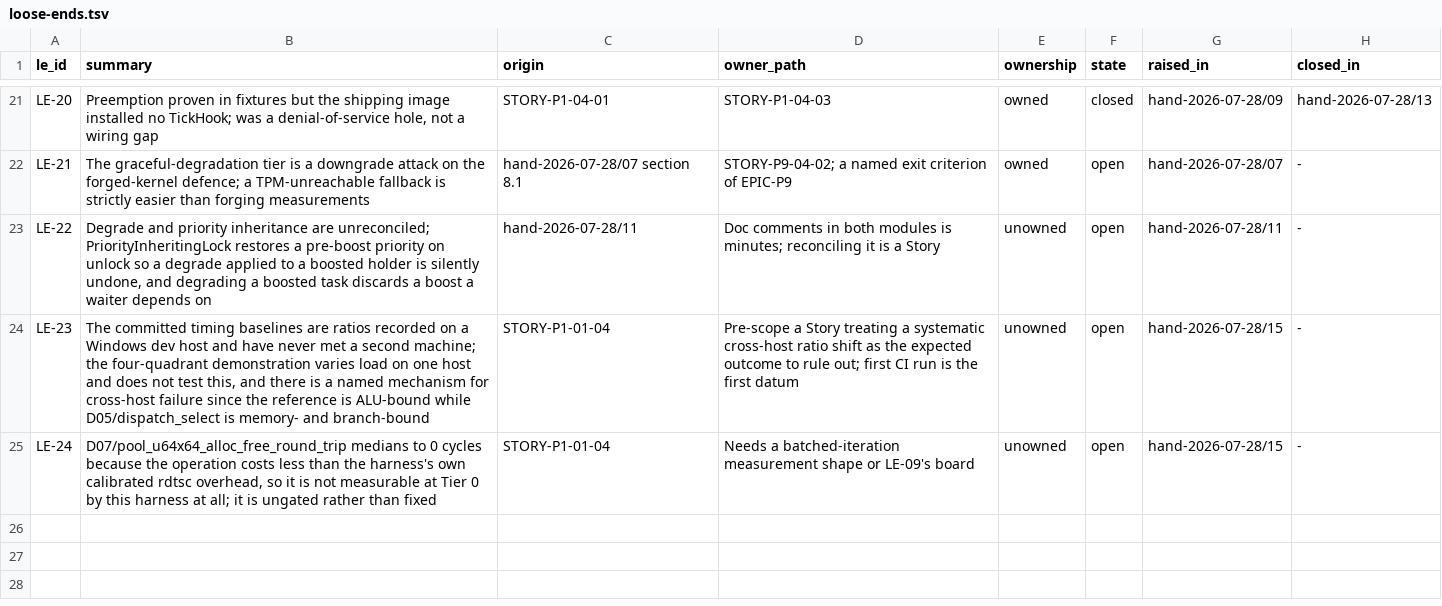
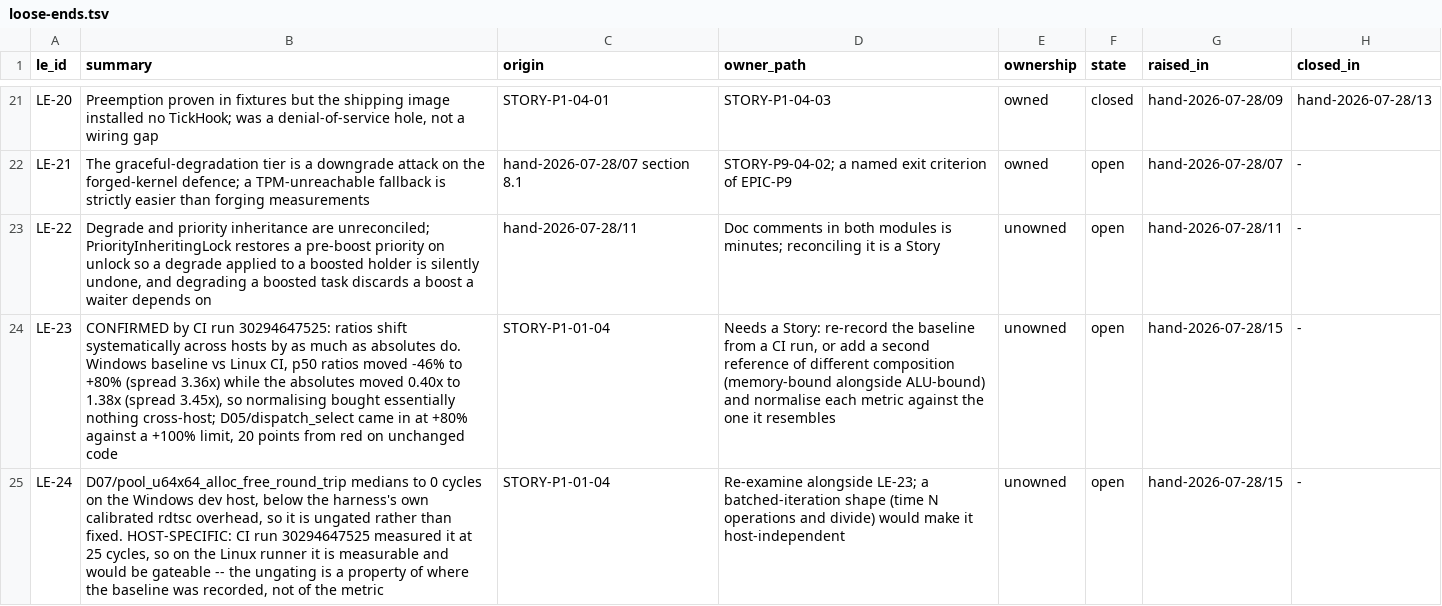
Before and after one commit to revred/TinyOS, a TSV file: goals/assurance/loose-ends.tsv, drawn as a sheet; only a part is shown, gaps mark what is left out; the diff names each change by its address in the sheet, - before the commit and + after, or states it on an @@ line.

```diff
--- a/goals/assurance/loose-ends.tsv
+++ b/goals/assurance/loose-ends.tsv
-B24 (summary): The committed timing baselines are ratios recorded on a Windows dev host and have never met a second machine; the four-quadrant demonstration varies load on one host and does not test this, and there is a named mechanism for cross-host failure since the reference is ALU-bound while D05/dispatch_select is memory- and branch-bound
+B24 (summary): CONFIRMED by CI run 30294647525: ratios shift systematically across hosts by as much as absolutes do. Windows baseline vs Linux CI, p50 ratios moved -46% to +80% (spread 3.36x) while the absolutes moved 0.40x to 1.38x (spread 3.45x), so normalising bought essentially nothing cross-host; D05/dispatch_select came in at +80% against a +100% limit, 20 points from red on unchanged code
-D24 (owner_path): Pre-scope a Story treating a systematic cross-host ratio shift as the expected outcome to rule out; first CI run is the first datum
+D24 (owner_path): Needs a Story: re-record the baseline from a CI run, or add a second reference of different composition (memory-bound alongside ALU-bound) and normalise each metric against the one it resembles
-B25 (summary): …0 cycles because the operation costs less than the harness's own calibrated rdtsc overhead, so it is not measurable at Tier 0 by this harness at all; it is ungated rather than fixed
+B25 (summary): …0 cycles on the Windows dev host, below the harness's own calibrated rdtsc overhead, so it is ungated rather than fixed. HOST-SPECIFIC: CI run 30294647525 measured it at 25 cycles, so on the Linux runner it is measurable and would be gateable -- the ungating is a property of where the baseline was recorded, not of the metric
-D25 (owner_path): Needs a batched-iteration measurement shape or LE-09's board
+D25 (owner_path): Re-examine alongside LE-23; a batched-iteration shape (time N operations and divide) would make it host-independent
```
Also changed, not shown: 2 other files.
